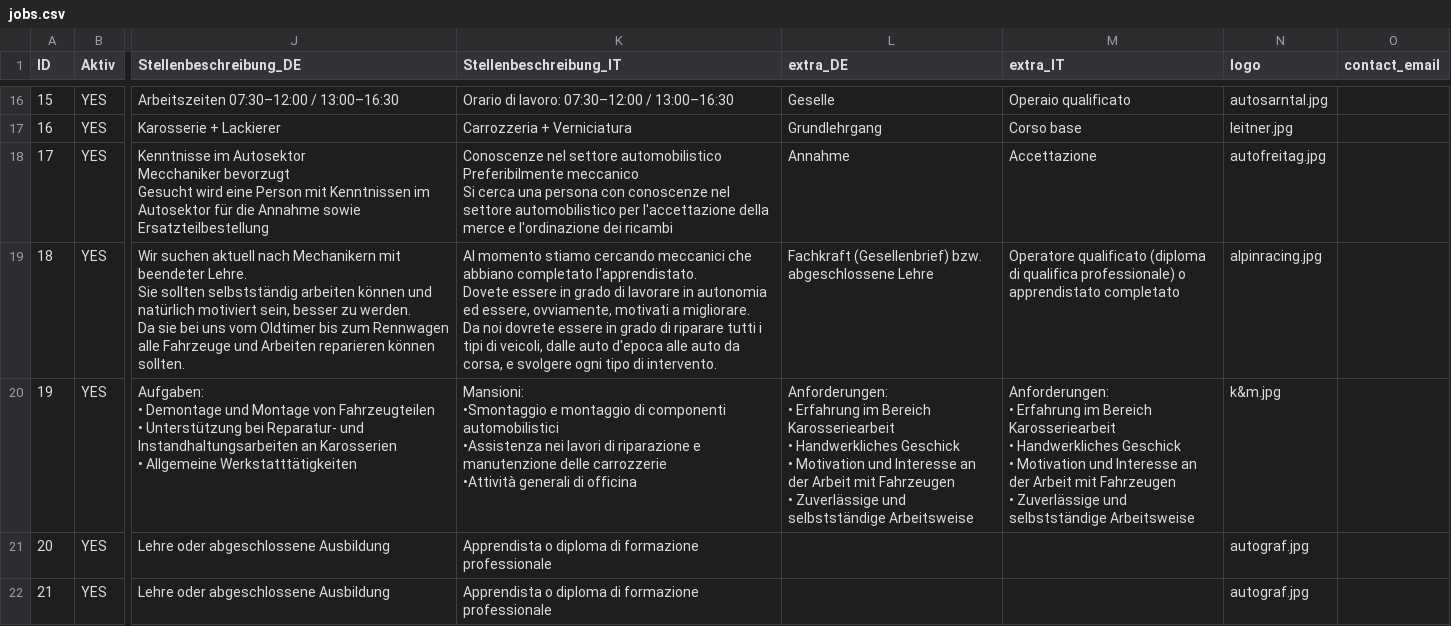
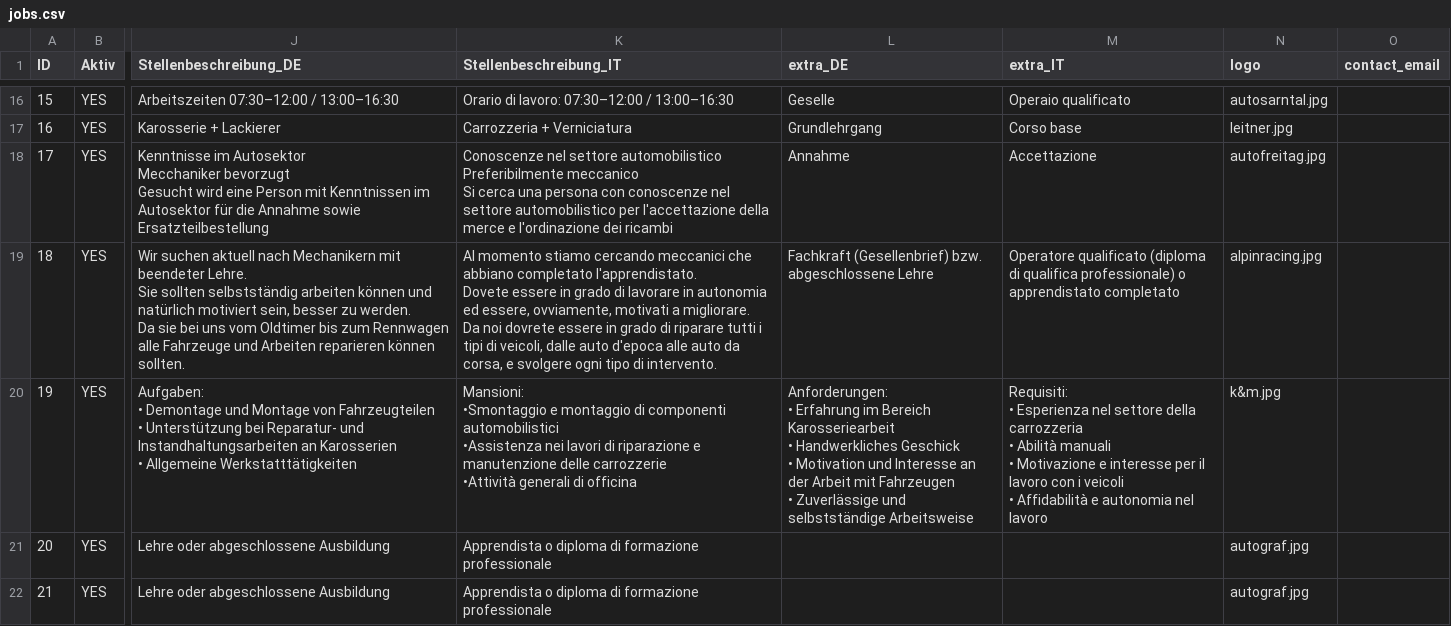
Before and after one commit to verenaBlauschild/blauschild-stellensuche, a CSV file: jobs.csv, drawn as a sheet; only a part is shown, gaps mark what is left out; ↵ is a line break in a cell; the diff names each change by its address in the sheet, - before the commit and + after, or states it on an @@ line.

Commit message:
Add files via upload

```diff
--- a/jobs.csv
+++ b/jobs.csv
-M20 (extra_IT): Anforderungen: ↵ • Erfahrung im Bereich Karosseriearbeit ↵ • Handwerkliches Geschick ↵ • Motivation und Interesse an der Arbeit mit Fahrzeugen ↵ • Zuverlässige und selbstständige Arbeitsweise
+M20 (extra_IT): Requisiti: ↵ • Esperienza nel settore della carrozzeria ↵ • Abilità manuali ↵ • Motivazione e interesse per il lavoro con i veicoli ↵ • Affidabilità e autonomia nel lavoro
```
